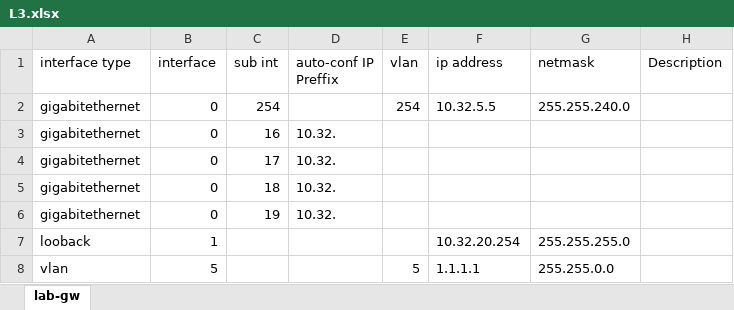
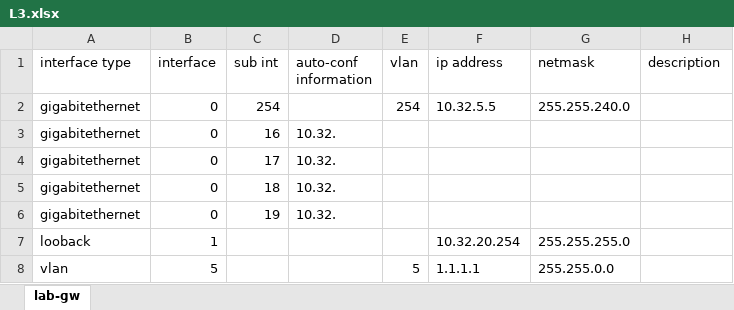
Before and after one commit to oxa/AutoConf, an Excel workbook: input/L3.xlsx, sheet lab-gw, drawn as a sheet; values as stored, in another font and other column widths than the file's, no borders; charts and pictures not drawn; the diff names each change by its address in the sheet, - before the commit and + after, or states it on an @@ line.

```diff
--- a/input/L3.xlsx (sheet lab-gw)
+++ b/input/L3.xlsx (sheet lab-gw)
-D1: auto-conf IP Preffix
+D1: auto-conf information
-H1: Description
+H1: description
```
Also changed, not shown: input/L2.xlsx, 5 other files.
